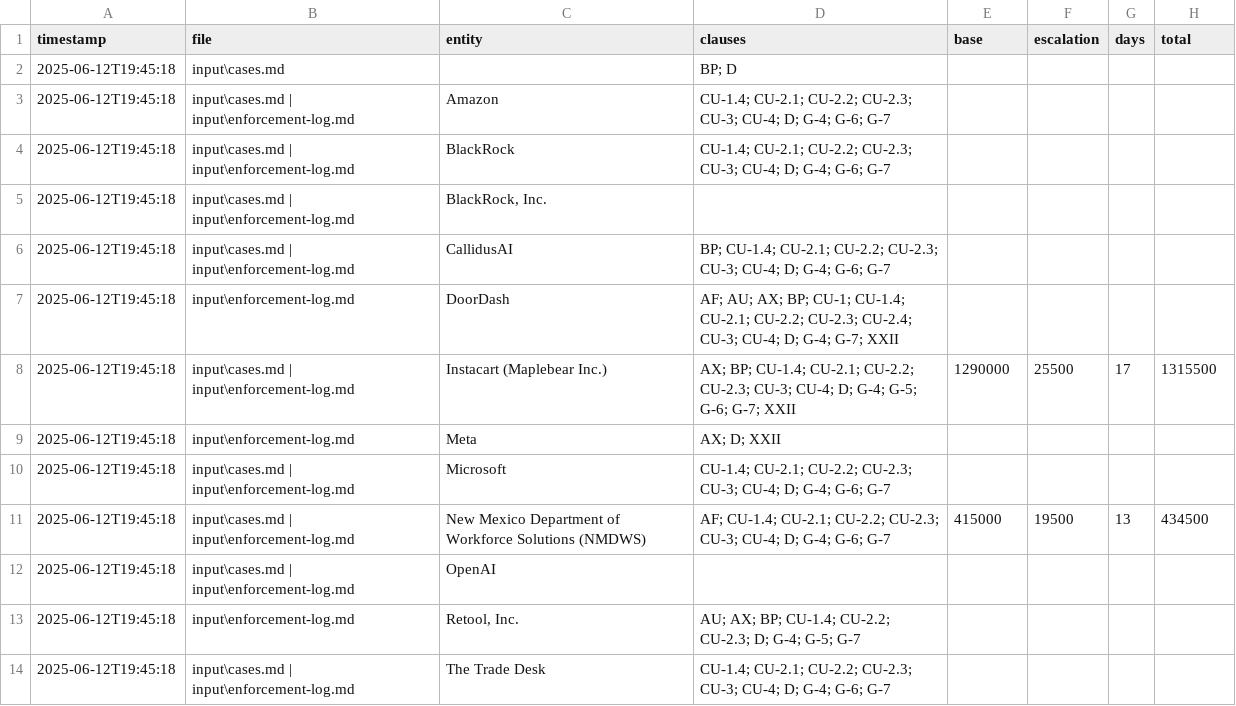
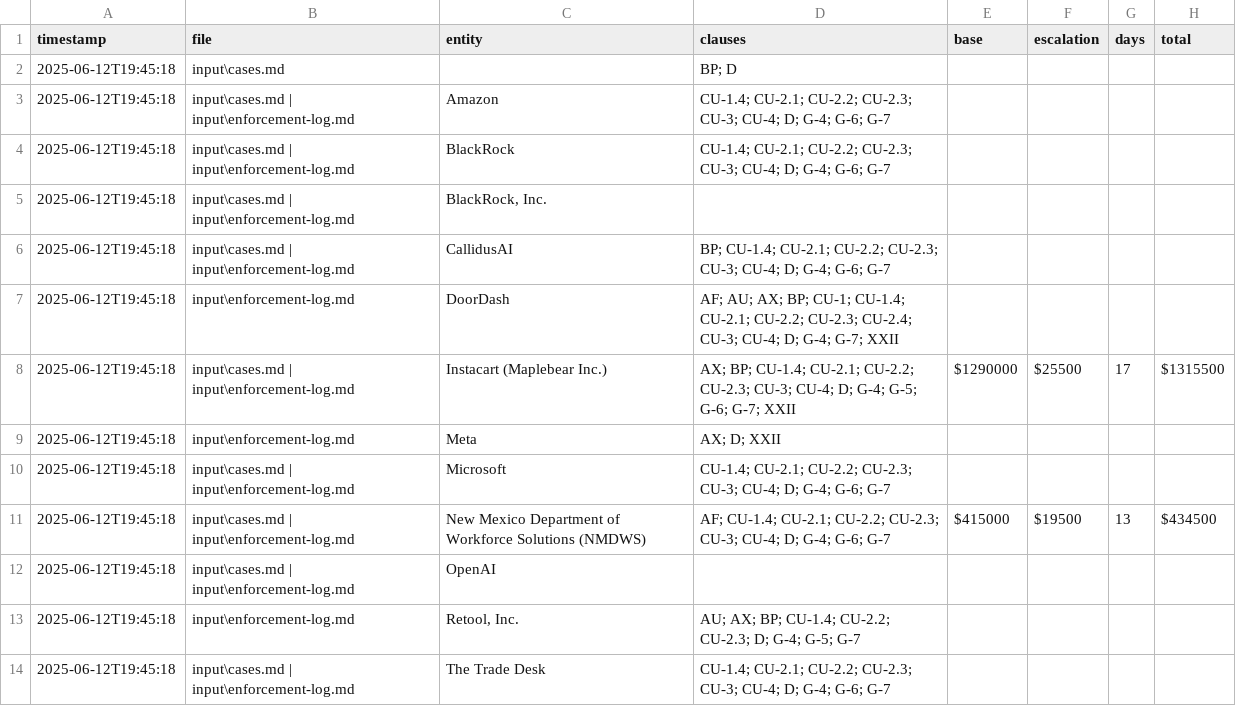
Before and after one commit to Gamerdudee/holmes-enforcement-model, a CSV file: output/hem_daily_ledger.csv, drawn as a sheet.

Commit message:
Update hem_daily_ledger.csv

```diff
--- a/output/hem_daily_ledger.csv
+++ b/output/hem_daily_ledger.csv
@@ -7,6 +7,6 @@ timestamp,file,entity,clauses,base,escalation,days,total
 2025-06-12T19:45:18,input\enforcement-log.md,DoorDash,AF; AU; AX; BP; CU-1; CU-1.4; CU-2.1; CU-2.2; CU-2.3; CU-2.4; CU-3; CU-4; D; G-4; G-7; XXII,,,,
-2025-06-12T19:45:18,input\cases.md | input\enforcement-log.md,Instacart (Maplebear Inc.),AX; BP; CU-1.4; CU-2.1; CU-2.2; CU-2.3; CU-3; CU-4; D; G-4; G-5; G-6; G-7; XXII,1290000,25500,17,1315500
+2025-06-12T19:45:18,input\cases.md | input\enforcement-log.md,Instacart (Maplebear Inc.),AX; BP; CU-1.4; CU-2.1; CU-2.2; CU-2.3; CU-3; CU-4; D; G-4; G-5; G-6; G-7; XXII,$1290000,$25500,17,$1315500
 2025-06-12T19:45:18,input\enforcement-log.md,Meta,AX; D; XXII,,,,
 2025-06-12T19:45:18,input\cases.md | input\enforcement-log.md,Microsoft,CU-1.4; CU-2.1; CU-2.2; CU-2.3; CU-3; CU-4; D; G-4; G-6; G-7,,,,
-2025-06-12T19:45:18,input\cases.md | input\enforcement-log.md,New Mexico Department of Workforce Solutions (NMDWS),AF; CU-1.4; CU-2.1; CU-2.2; CU-2.3; CU-3; CU-4; D; G-4; G-6; G-7,415000,19500,13,434500
+2025-06-12T19:45:18,input\cases.md | input\enforcement-log.md,New Mexico Department of Workforce Solutions (NMDWS),AF; CU-1.4; CU-2.1; CU-2.2; CU-2.3; CU-3; CU-4; D; G-4; G-6; G-7,$415000,$19500,13,$434500
 2025-06-12T19:45:18,input\cases.md | input\enforcement-log.md,OpenAI,,,,,
```
